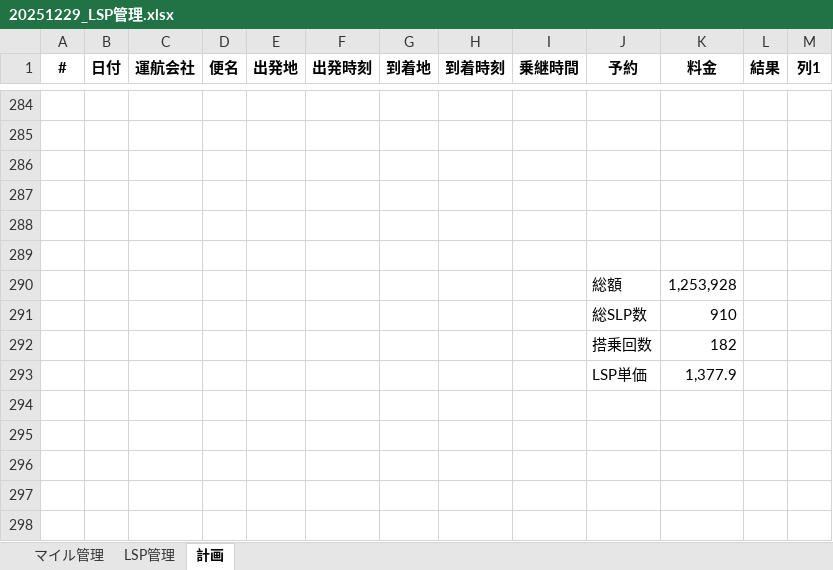
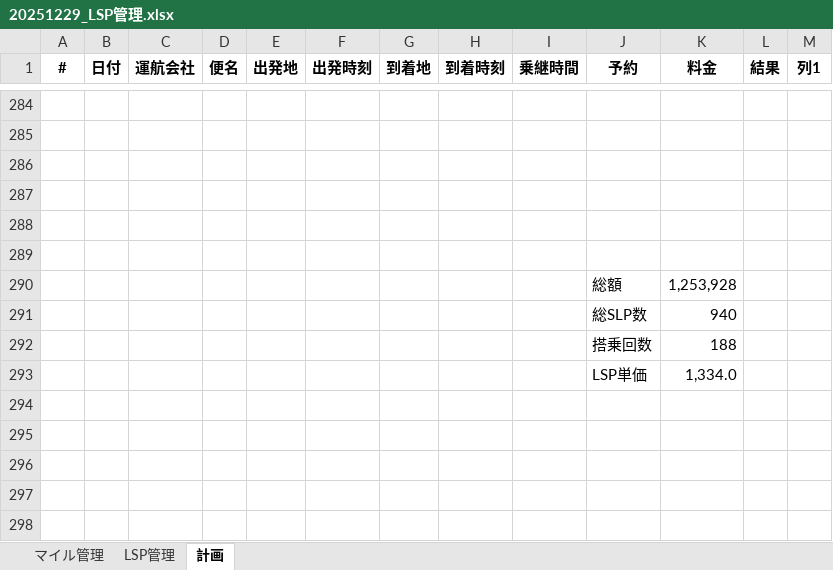
Before and after one commit to mineo1178/jal-status-viewer, an Excel workbook: data/20251229_LSP管理.xlsx, sheet 計画, drawn as a sheet; only a part is shown, gaps mark what is left out; values as stored, in another font and other column widths than the file's, no borders; table styles not drawn; the diff covers the shown part only; the diff names each change by its address in the sheet, - before the commit and + after, or states it on an @@ line.

```diff
--- a/data/20251229_LSP管理.xlsx (sheet 計画)
+++ b/data/20251229_LSP管理.xlsx (sheet 計画)
-K291 (料金): 910
+K291 (料金): 940
-K292 (料金): 182
+K292 (料金): 188
-K293 (料金): 1,377.9
+K293 (料金): 1,334.0
```
Also changed, not shown: 2 removed rows, 57 hidden or unhidden rows, 47 edited cells and row numbers in column A elsewhere in this sheet, sheet マイル管理, sheet LSP管理, formulas that keep their value, hidden cells, charts or pictures.
